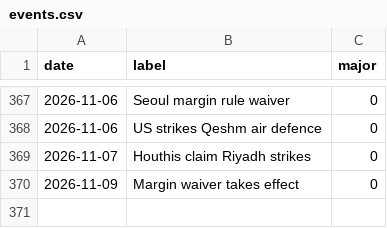
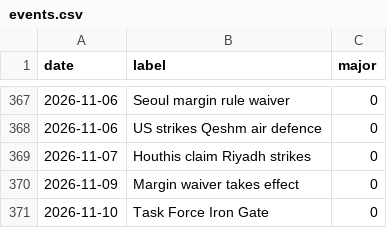
Before and after one commit to willsheo/middle-east-news, a CSV file: data/events.csv, drawn as a sheet; only a part is shown, gaps mark what is left out; the diff names each change by its address in the sheet, - before the commit and + after, or states it on an @@ line.

```diff
--- a/data/events.csv
+++ b/data/events.csv
+row 371: 2026-11-10 | Task Force Iron Gate | 0
```
Also changed, not shown: data/observations.csv, data/series.csv, 9 other files.
